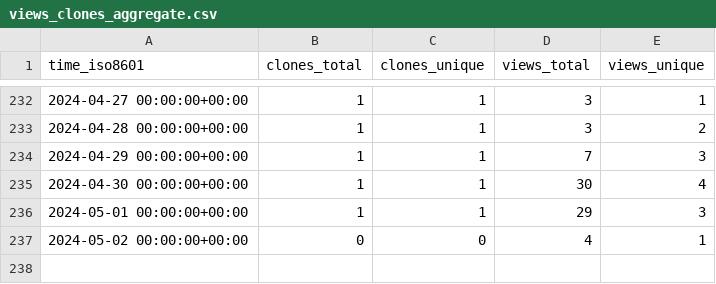
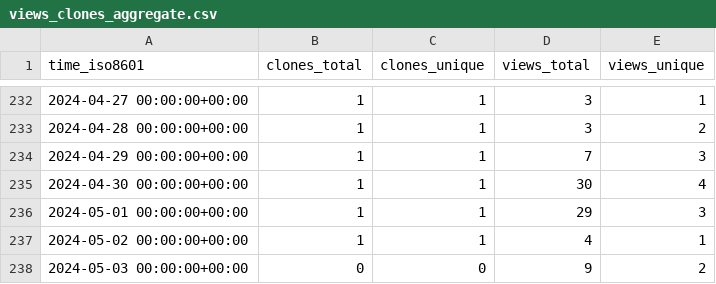
Before and after one commit to OSU-Nowlab/MPI4DL, a CSV file: OSU-Nowlab/MPI4DL/ghrs-data/views_clones_aggregate.csv, drawn as a sheet; only a part is shown, gaps mark what is left out.

```diff
--- a/OSU-Nowlab/MPI4DL/ghrs-data/views_clones_aggregate.csv
+++ b/OSU-Nowlab/MPI4DL/ghrs-data/views_clones_aggregate.csv
@@ -236,2 +236,3 @@ time_iso8601,clones_total,clones_unique,views_total,views_unique
 2024-05-01 00:00:00+00:00,1,1,29,3
-2024-05-02 00:00:00+00:00,0,0,4,1
+2024-05-02 00:00:00+00:00,1,1,4,1
+2024-05-03 00:00:00+00:00,0,0,9,2
```
Also changed, not shown: 1 other file.
